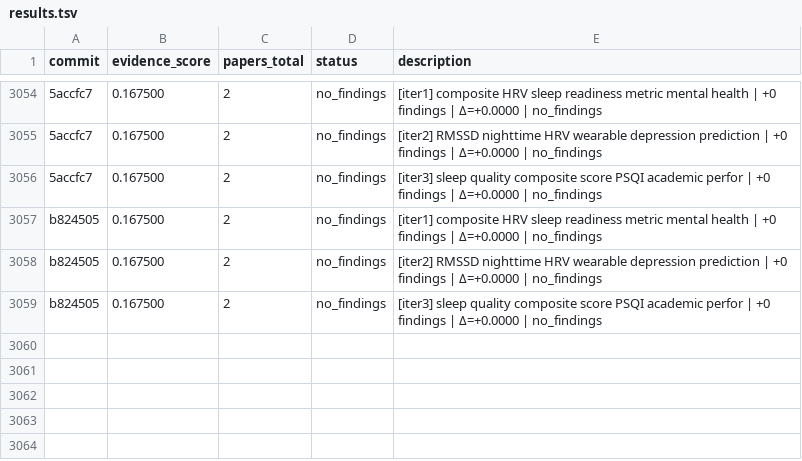
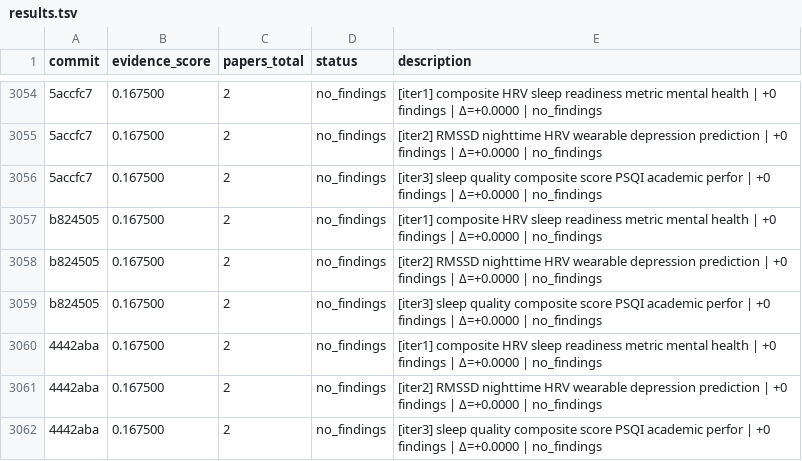
Before and after one commit to notebook-learnzy/physio-research, a TSV file: results.tsv, drawn as a sheet; only a part is shown, gaps mark what is left out; the diff names each change by its address in the sheet, - before the commit and + after, or states it on an @@ line.

Commit message:
research: score=0.167500 papers=2 [2026-08-11T12:10:37Z]

```diff
--- a/results.tsv
+++ b/results.tsv
+row 3060: 4442aba | 0.167500 | 2 | no_findings | [iter1] composite HRV sleep readiness metric mental health | +0 findings | Δ=+0.0000 | no_findings
+row 3061: 4442aba | 0.167500 | 2 | no_findings | [iter2] RMSSD nighttime HRV wearable depression prediction | +0 findings | Δ=+0.0000 | no_findings
+row 3062: 4442aba | 0.167500 | 2 | no_findings | [iter3] sleep quality composite score PSQI academic perfor | +0 findings | Δ=+0.0000 | no_findings
```
